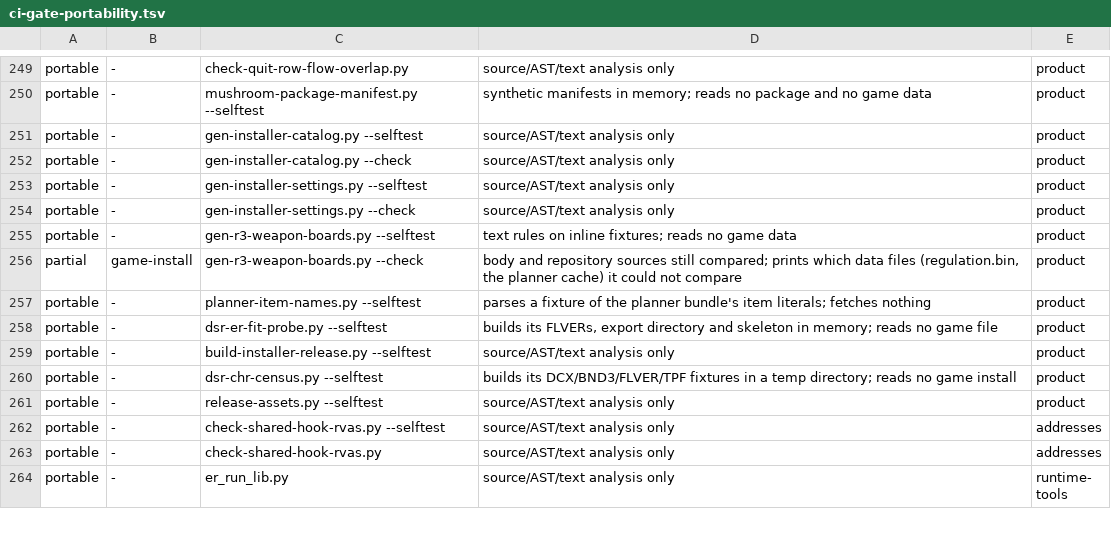
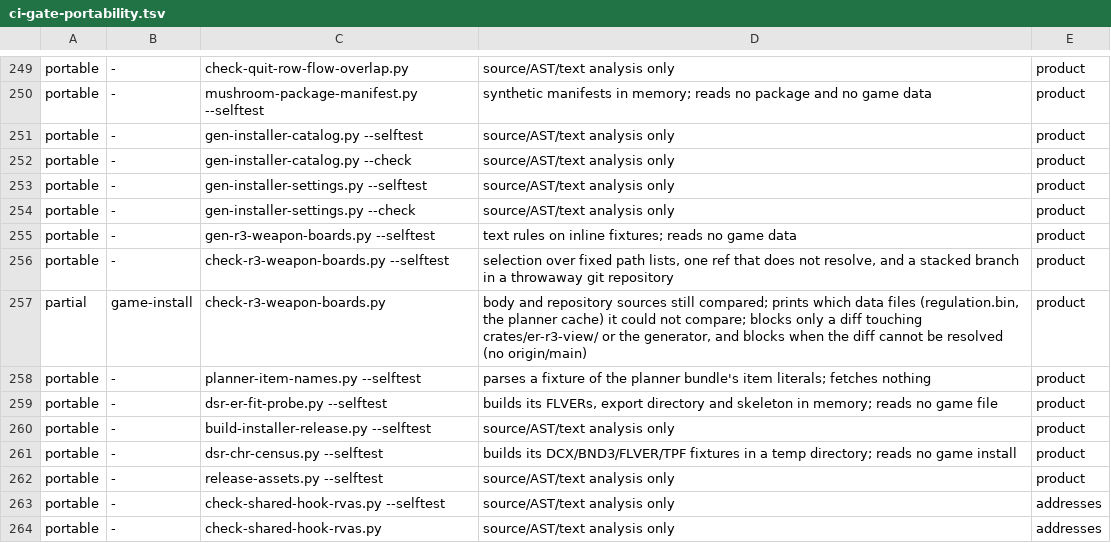
Before and after one commit to Banon-Labs/er-mods-rs, a TSV file: docs/ci-gate-portability.tsv, drawn as a sheet; only a part is shown, gaps mark what is left out; the shorter side is filled out with more unchanged rows.

```diff
--- a/docs/ci-gate-portability.tsv
+++ b/docs/ci-gate-portability.tsv
@@ -255,3 +255,4 @@ portable	-	gen-installer-settings.py --check	source/AST/text analysis only	produ
 portable	-	gen-r3-weapon-boards.py --selftest	text rules on inline fixtures; reads no game data	product
-partial	game-install	gen-r3-weapon-boards.py --check	body and repository sources still compared; prints which data files (regulation.bin, the planner cache) it could not compare	product
+portable	-	check-r3-weapon-boards.py --selftest	selection over fixed path lists, one ref that does not resolve, and a stacked branch in a throwaway git repository	product
+partial	game-install	check-r3-weapon-boards.py	body and repository sources still compared; prints which data files (regulation.bin, the planner cache) it could not compare; blocks only a diff touching crates/er-r3-view/ or the generator, and blocks when the diff cannot be resolved (no origin/main)	product
 portable	-	planner-item-names.py --selftest	parses a fixture of the planner bundle's item literals; fetches nothing	product
```
Also changed, not shown: 3 other files.
